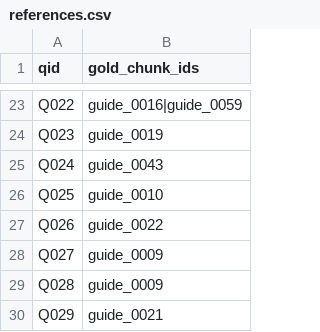
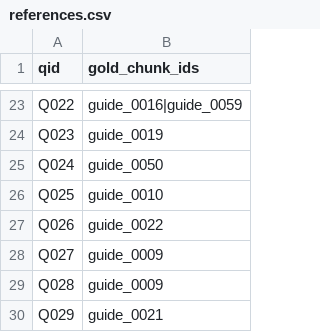
Before and after one commit to knukdt14/team-16-project, a CSV file: eval/references.csv, drawn as a sheet; only a part is shown, gaps mark what is left out.

```diff
--- a/eval/references.csv
+++ b/eval/references.csv
@@ -24,3 +24,3 @@ Q022,guide_0016|guide_0059
 Q023,guide_0019
-Q024,guide_0043
+Q024,guide_0050
 Q025,guide_0010
```
Also changed, not shown: 5 other files.
